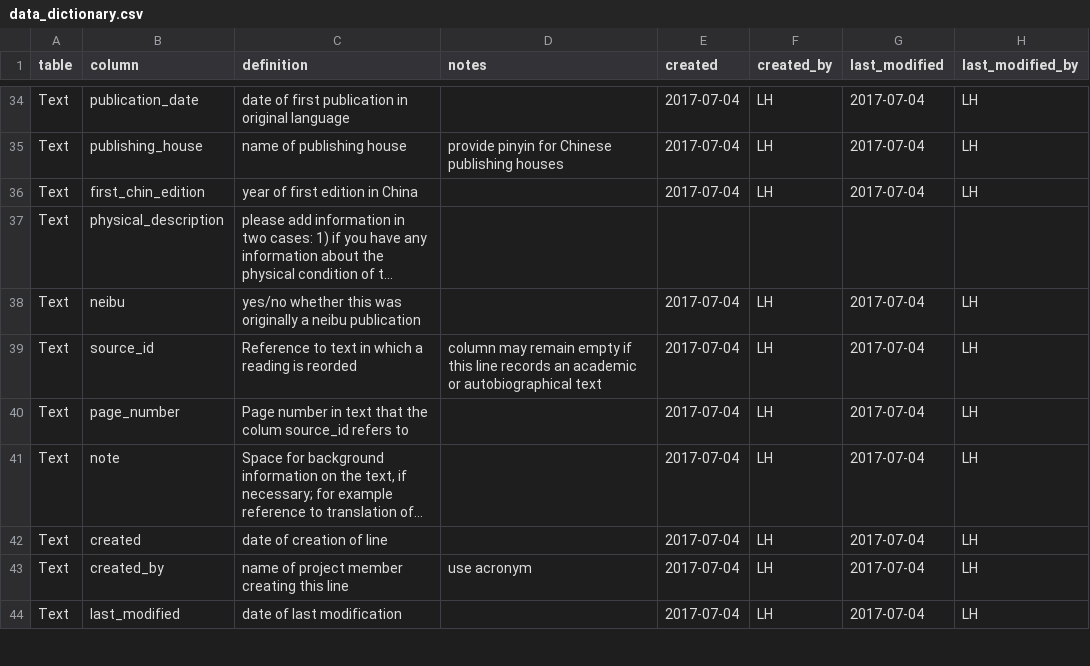
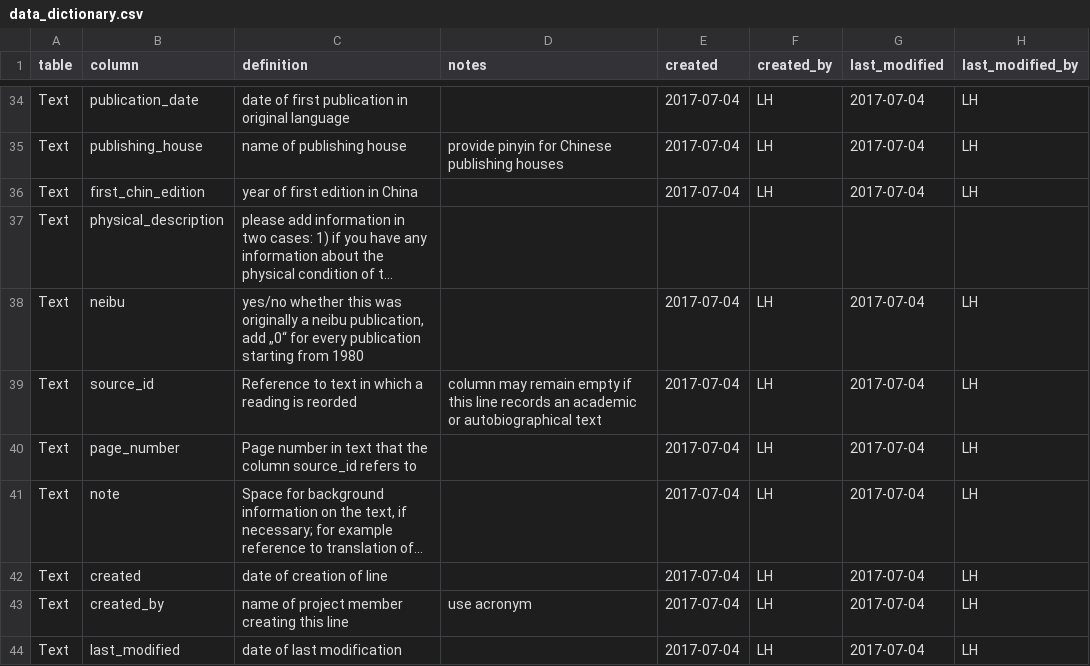
Before and after one commit to readchina/ReadAct, a CSV file: data/helper/data_dictionary.csv, drawn as a sheet; only a part is shown, gaps mark what is left out; long unchanged cells end in …; the diff names each change by its address in the sheet, - before the commit and + after, or states it on an @@ line.

```diff
--- a/data/helper/data_dictionary.csv
+++ b/data/helper/data_dictionary.csv
-C38 (definition): …a neibu publication
+C38 (definition): …a neibu publication, add „0“ for every publication starting from 1980
-C40 (definition): …that the colum source_id refers…
+C40 (definition): …that the column source_id refers…
```
Also changed, not shown: data/Person.csv, data/Text.csv.
